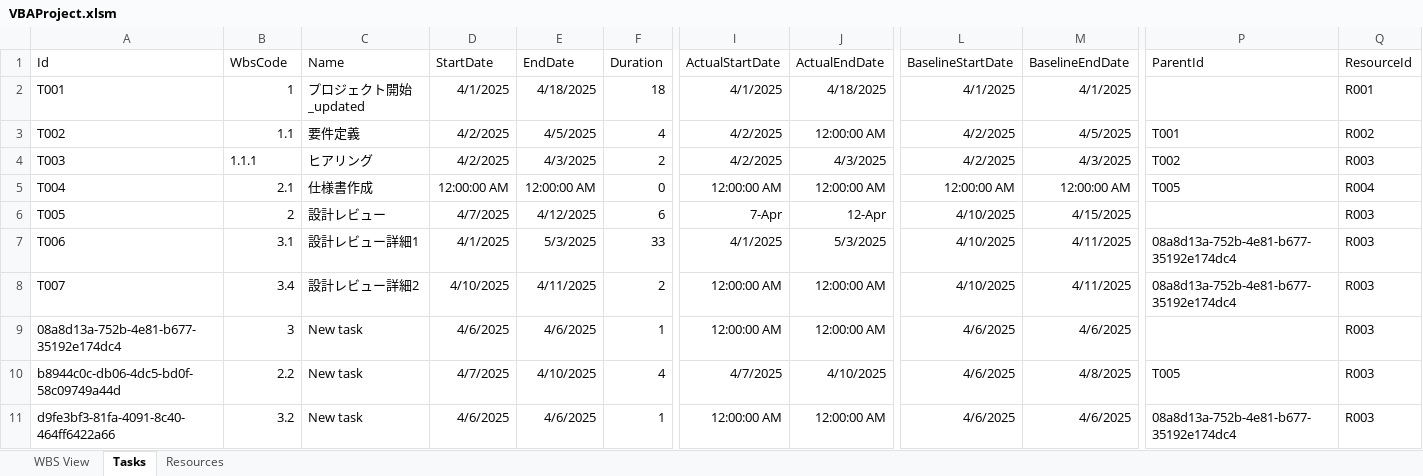
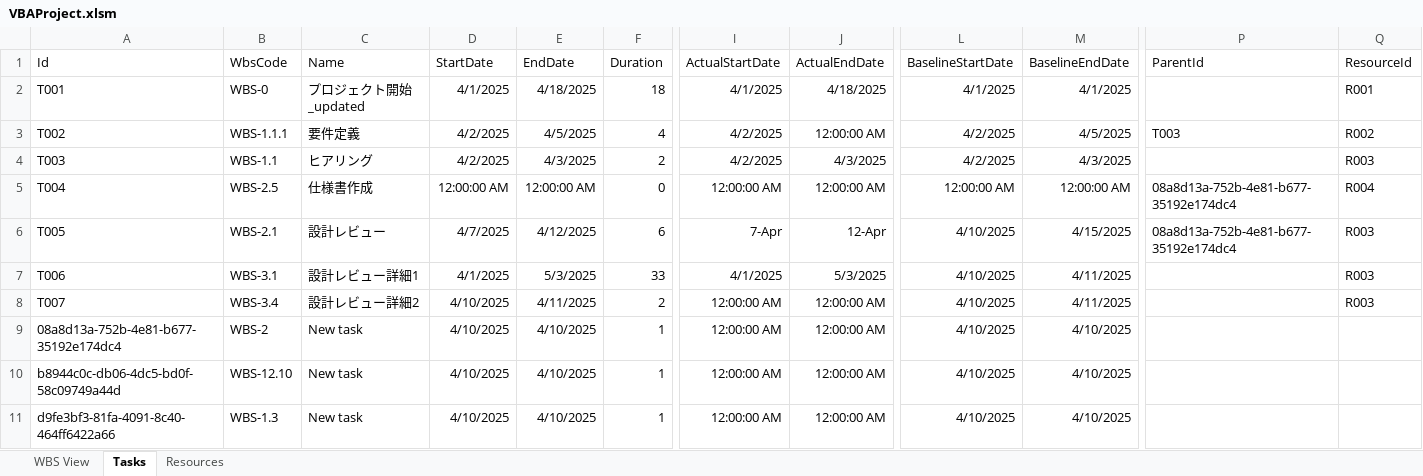
Before and after one commit to yasuhiro112358/WBS, an Excel workbook: VBAProject.xlsm, sheet Tasks, drawn as a sheet; only a part is shown, gaps mark what is left out; values as stored, in another font and other column widths than the file's, no borders; the diff names each change by its address in the sheet, - before the commit and + after, or states it on an @@ line.

```diff
--- a/VBAProject.xlsm (sheet Tasks)
+++ b/VBAProject.xlsm (sheet Tasks)
-B2 (WbsCode): 1
+B2 (WbsCode): WBS-0
-B3 (WbsCode): 1.1
+B3 (WbsCode): WBS-1.1.1
-P3 (ParentId): T001
+P3 (ParentId): T003
-B4 (WbsCode): 1.1.1
+B4 (WbsCode): WBS-1.1
-P4 (ParentId): T002
+P4 (ParentId): (empty)
-B5 (WbsCode): 2.1
+B5 (WbsCode): WBS-2.5
-P5 (ParentId): T005
+P5 (ParentId): 08a8d13a-752b-4e81-b677-35192e174dc4
-B6 (WbsCode): 2
+B6 (WbsCode): WBS-2.1
-P6 (ParentId): (empty)
+P6 (ParentId): 08a8d13a-752b-4e81-b677-35192e174dc4
-B7 (WbsCode): 3.1
+B7 (WbsCode): WBS-3.1
-P7:P8 (ParentId): 08a8d13a-752b-4e81-b677-35192e174dc4
+P7:P8 (ParentId): (empty)
-B8 (WbsCode): 3.4
+B8 (WbsCode): WBS-3.4
-B9 (WbsCode): 3
+B9 (WbsCode): WBS-2
-D9 (StartDate): 4/6/2025
+D9 (StartDate): 4/10/2025
-E9 (EndDate): 4/6/2025
+E9 (EndDate): 4/10/2025
-L9:L11 (BaselineStartDate): 4/6/2025
+L9:L11 (BaselineStartDate): 4/10/2025
-M9 (BaselineEndDate): 4/6/2025
+M9 (BaselineEndDate): 4/10/2025
-Q9:Q11 (ResourceId): R003
+Q9:Q11 (ResourceId): (empty)
-B10 (WbsCode): 2.2
+B10 (WbsCode): WBS-12.10
-D10 (StartDate): 4/7/2025
+D10 (StartDate): 4/10/2025
-F10 (Duration): 4
+F10 (Duration): 1
-I10 (ActualStartDate): 4/7/2025
+I10 (ActualStartDate): 12:00:00 AM
-J10 (ActualEndDate): 4/10/2025
+J10 (ActualEndDate): 12:00:00 AM
-M10 (BaselineEndDate): 4/8/2025
+M10 (BaselineEndDate): 4/10/2025
-P10 (ParentId): T005
+P10 (ParentId): (empty)
-B11 (WbsCode): 3.2
+B11 (WbsCode): WBS-1.3
-D11 (StartDate): 4/6/2025
+D11 (StartDate): 4/10/2025
-E11 (EndDate): 4/6/2025
+E11 (EndDate): 4/10/2025
-M11 (BaselineEndDate): 4/6/2025
+M11 (BaselineEndDate): 4/10/2025
-P11 (ParentId): 08a8d13a-752b-4e81-b677-35192e174dc4
+P11 (ParentId): (empty)
```
Also changed, not shown: sheet WBS View.
